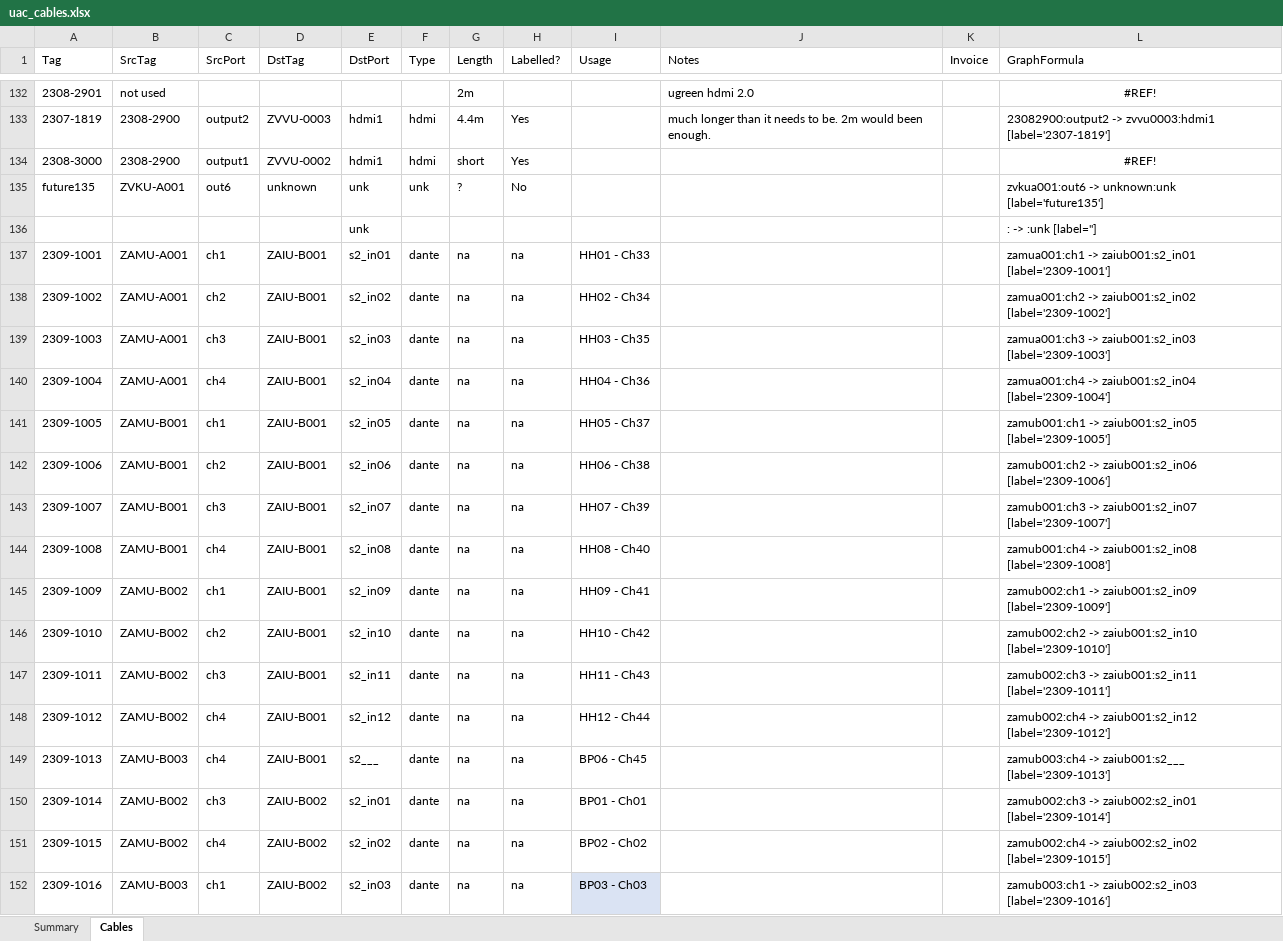
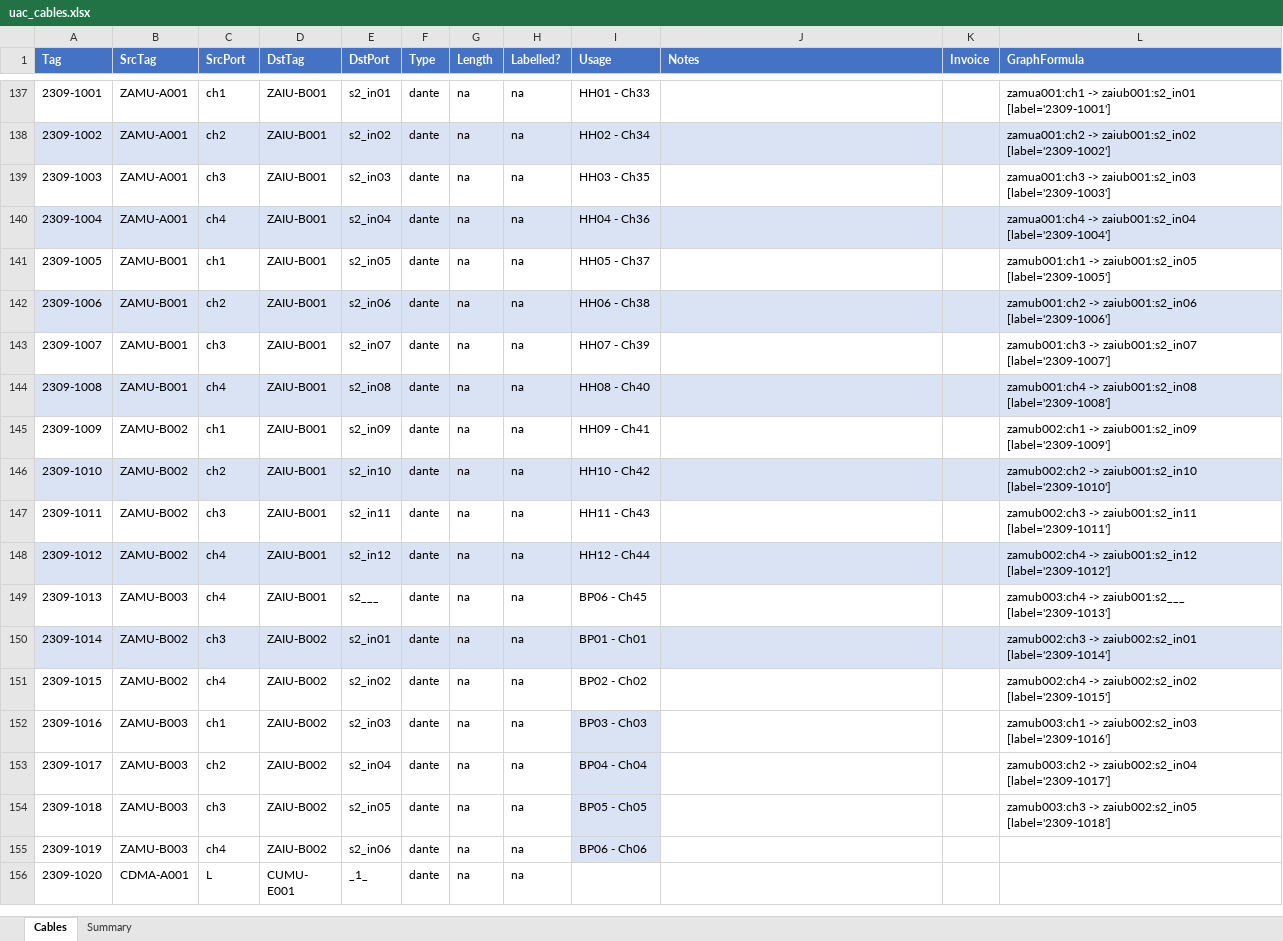
Before and after one commit to avmaint/uactechdoc, an Excel workbook: data/uac_cables.xlsx, sheet Cables, drawn as a sheet; only a part is shown, gaps mark what is left out; the shorter side is filled out with more unchanged rows; values as stored, in another font and other column widths than the file's, no borders; table styles not drawn; removed rows and columns are numbered as before the commit, all else as after; the diff covers the shown part only; the diff names each change by its address in the sheet, - before the commit and + after, or states it on an @@ line.

```diff
--- a/data/uac_cables.xlsx (sheet Cables)
+++ b/data/uac_cables.xlsx (sheet Cables)
@@ sheet tab order changed: Cables | Summary @@
@@ A1:L1 fill: none → #4472C4, bold: off → on, text colour: black → #FFFFFF @@
@@ row 132 hidden: 2308-2901 | not used |  |  |  |  | 2m |  |  | ugreen hdmi 2.0 |  | #REF! @@
@@ row 133 hidden: 2307-1819 | 2308-2900 | output2 | ZVVU-0003 | hdmi1 | hdmi | 4.4m | Yes |  | much longer than it needs to be. 2m would been enough. |  | 23082900:output2 -> zvvu0003:hdmi1 [label='2307-1819'] @@
@@ row 134 hidden: 2308-3000 | 2308-2900 | output1 | ZVVU-0002 | hdmi1 | hdmi | short | Yes |  |  |  | #REF! @@
@@ row 135 hidden: future135 | ZVKU-A001 | out6 | unknown | unk | unk | ? | No |  |  |  | zvkua001:out6 -> unknown:unk [label='future135'] @@
@@ row 136 hidden:  |  |  |  | unk |  |  |  |  |  |  | : -> :unk [label=''] @@
-A138:L138 fill: none
+A138:L138 fill: #DAE3F3
-A140:L140 fill: none
+A140:L140 fill: #DAE3F3
-A142:L142 fill: none
+A142:L142 fill: #DAE3F3
-A144:L144 fill: none
+A144:L144 fill: #DAE3F3
-A146:L146 fill: none
+A146:L146 fill: #DAE3F3
-A148:L148 fill: none
+A148:L148 fill: #DAE3F3
-A150:L150 fill: none
+A150:L150 fill: #DAE3F3
```
Also changed, not shown: 3 added rows, 5 removed rows, 124 hidden or unhidden rows, 3 edited cells and cell formats elsewhere in this sheet, hidden cells, data/uac_assets.xlsx, data/uac_network.xlsx, 2 other files.
